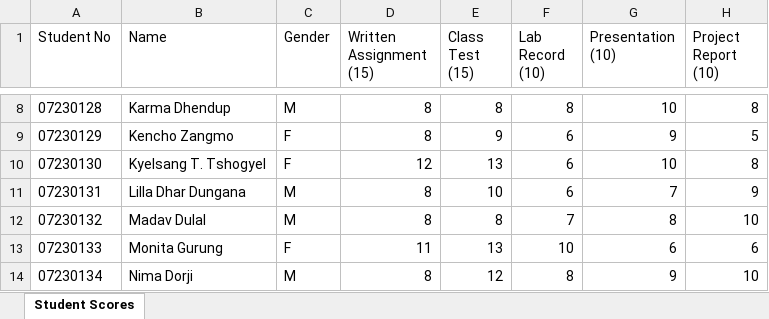
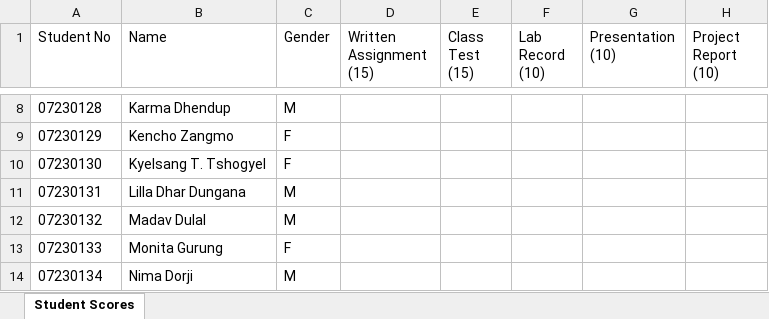
Before and after one commit to bimalkc-design/ca-marks-dashboard, an Excel workbook: BTS306.CA.xlsx, sheet Student Scores, drawn as a sheet; only a part is shown, gaps mark what is left out; values as stored, in another font and other column widths than the file's, no borders; the diff covers the shown part only; the diff names each change by its address in the sheet, - before the commit and + after, or states it on an @@ line.

Commit message:
Final version: Admin password bimal@123 + Student view only + Push from doels server

```diff
--- a/BTS306.CA.xlsx (sheet Student Scores)
+++ b/BTS306.CA.xlsx (sheet Student Scores)
-D8:D9 (Written Assignment (15)): 8
+D8:D9 (Written Assignment (15)): (empty)
-E8 (Class Test (15)): 8
+E8 (Class Test (15)): (empty)
-F8 (Lab Record (10)): 8
+F8 (Lab Record (10)): (empty)
-G8 (Presentation (10)): 10
+G8 (Presentation (10)): (empty)
-H8 (Project Report (10)): 8
+H8 (Project Report (10)): (empty)
-E9 (Class Test (15)): 9
+E9 (Class Test (15)): (empty)
-F9:F11 (Lab Record (10)): 6
+F9:F11 (Lab Record (10)): (empty)
-G9 (Presentation (10)): 9
+G9 (Presentation (10)): (empty)
-H9 (Project Report (10)): 5
+H9 (Project Report (10)): (empty)
-D10 (Written Assignment (15)): 12
+D10 (Written Assignment (15)): (empty)
-E10 (Class Test (15)): 13
+E10 (Class Test (15)): (empty)
-G10 (Presentation (10)): 10
+G10 (Presentation (10)): (empty)
-H10 (Project Report (10)): 8
+H10 (Project Report (10)): (empty)
-D11:D12 (Written Assignment (15)): 8
+D11:D12 (Written Assignment (15)): (empty)
-E11 (Class Test (15)): 10
+E11 (Class Test (15)): (empty)
-G11 (Presentation (10)): 7
+G11 (Presentation (10)): (empty)
-H11 (Project Report (10)): 9
+H11 (Project Report (10)): (empty)
-E12 (Class Test (15)): 8
+E12 (Class Test (15)): (empty)
-F12 (Lab Record (10)): 7
+F12 (Lab Record (10)): (empty)
-G12 (Presentation (10)): 8
+G12 (Presentation (10)): (empty)
-H12 (Project Report (10)): 10
+H12 (Project Report (10)): (empty)
-D13 (Written Assignment (15)): 11
+D13 (Written Assignment (15)): (empty)
-E13 (Class Test (15)): 13
+E13 (Class Test (15)): (empty)
-F13 (Lab Record (10)): 10
+F13 (Lab Record (10)): (empty)
-G13 (Presentation (10)): 6
+G13 (Presentation (10)): (empty)
-H13 (Project Report (10)): 6
+H13 (Project Report (10)): (empty)
-D14 (Written Assignment (15)): 8
+D14 (Written Assignment (15)): (empty)
-E14 (Class Test (15)): 12
+E14 (Class Test (15)): (empty)
-F14 (Lab Record (10)): 8
+F14 (Lab Record (10)): (empty)
-G14 (Presentation (10)): 9
+G14 (Presentation (10)): (empty)
-H14 (Project Report (10)): 10
+H14 (Project Report (10)): (empty)
```
Also changed, not shown: 95 edited cells elsewhere in this sheet, BTS101.CA.xlsx, 1 other file.
